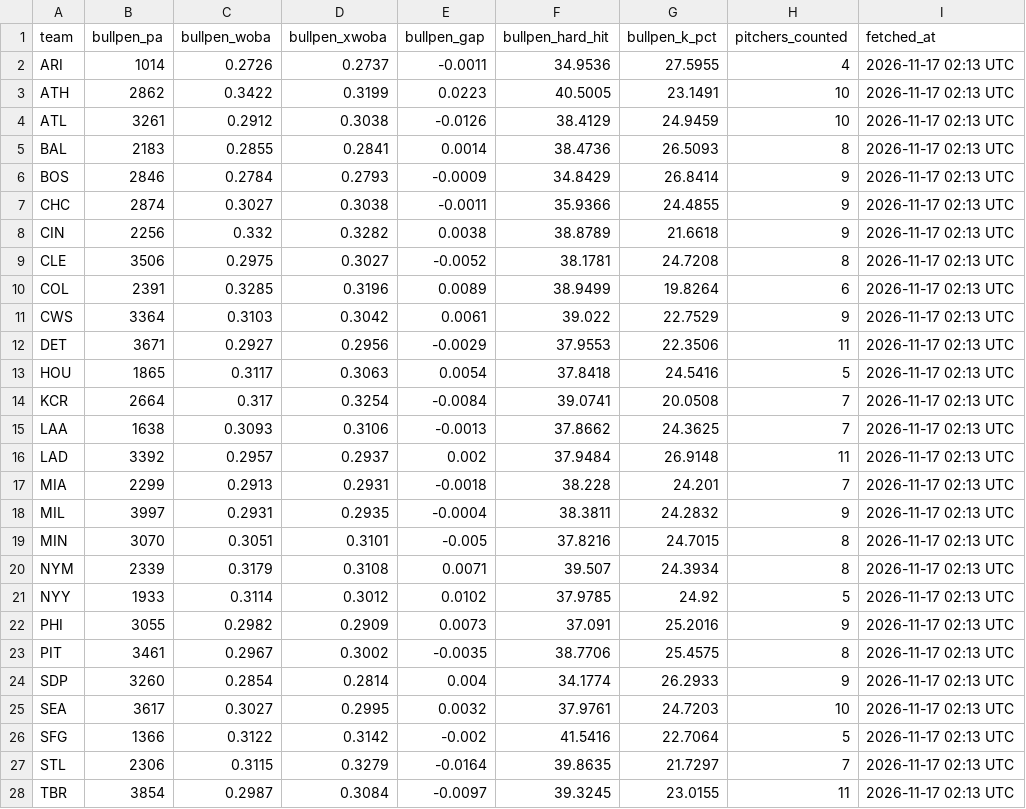
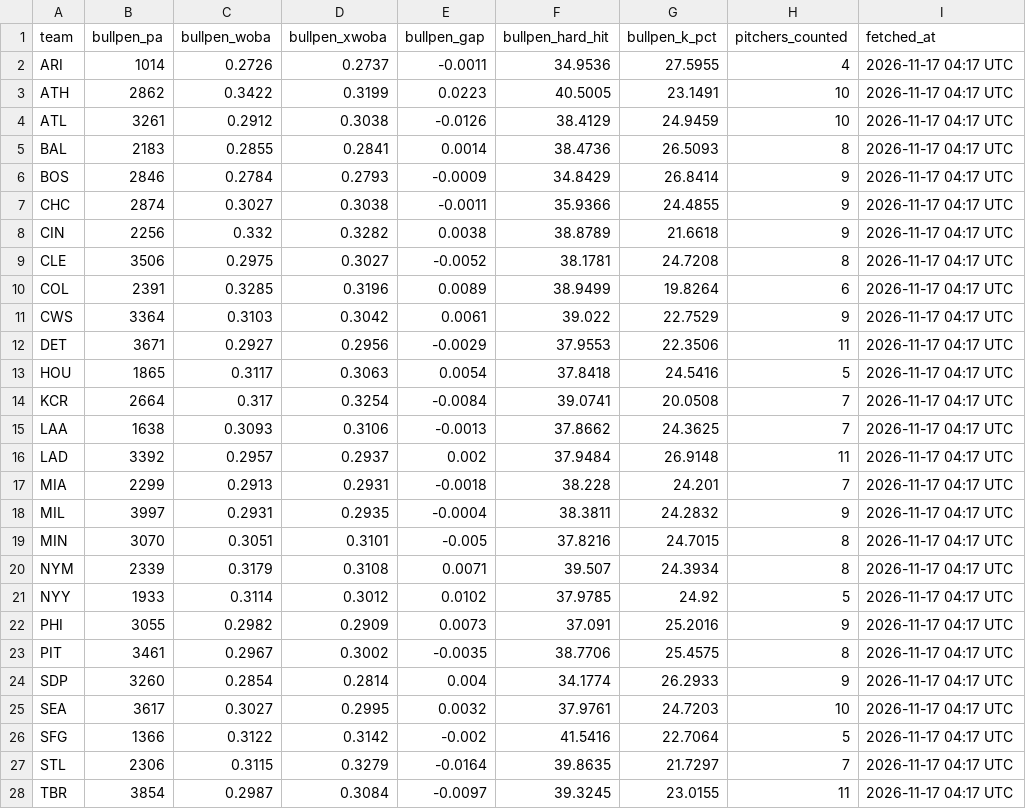
Before and after one commit to johnnydoe314/mlb-data, a CSV file: data/bullpen.csv, drawn as a sheet; only a part is shown; the diff covers the shown part only.

Commit message:
Daily data 2026-11-17 04:18 UTC

```diff
--- a/data/bullpen.csv
+++ b/data/bullpen.csv
@@ -1,28 +1,28 @@
 "team","bullpen_pa","bullpen_woba","bullpen_xwoba","bullpen_gap","bullpen_hard_hit","bullpen_k_pct","pitchers_counted","fetched_at"
-"ARI","1014","0.2726","0.2737","-0.0011","34.9536","27.5955","4","2026-11-17 02:13 UTC"
-"ATH","2862","0.3422","0.3199","0.0223","40.5005","23.1491","10","2026-11-17 02:13 UTC"
-"ATL","3261","0.2912","0.3038","-0.0126","38.4129","24.9459","10","2026-11-17 02:13 UTC"
-"BAL","2183","0.2855","0.2841","0.0014","38.4736","26.5093","8","2026-11-17 02:13 UTC"
-"BOS","2846","0.2784","0.2793","-0.0009","34.8429","26.8414","9","2026-11-17 02:13 UTC"
-"CHC","2874","0.3027","0.3038","-0.0011","35.9366","24.4855","9","2026-11-17 02:13 UTC"
-"CIN","2256","0.332","0.3282","0.0038","38.8789","21.6618","9","2026-11-17 02:13 UTC"
-"CLE","3506","0.2975","0.3027","-0.0052","38.1781","24.7208","8","2026-11-17 02:13 UTC"
-"COL","2391","0.3285","0.3196","0.0089","38.9499","19.8264","6","2026-11-17 02:13 UTC"
-"CWS","3364","0.3103","0.3042","0.0061","39.022","22.7529","9","2026-11-17 02:13 UTC"
-"DET","3671","0.2927","0.2956","-0.0029","37.9553","22.3506","11","2026-11-17 02:13 UTC"
-"HOU","1865","0.3117","0.3063","0.0054","37.8418","24.5416","5","2026-11-17 02:13 UTC"
-"KCR","2664","0.317","0.3254","-0.0084","39.0741","20.0508","7","2026-11-17 02:13 UTC"
-"LAA","1638","0.3093","0.3106","-0.0013","37.8662","24.3625","7","2026-11-17 02:13 UTC"
-"LAD","3392","0.2957","0.2937","0.002","37.9484","26.9148","11","2026-11-17 02:13 UTC"
-"MIA","2299","0.2913","0.2931","-0.0018","38.228","24.201","7","2026-11-17 02:13 UTC"
-"MIL","3997","0.2931","0.2935","-0.0004","38.3811","24.2832","9","2026-11-17 02:13 UTC"
-"MIN","3070","0.3051","0.3101","-0.005","37.8216","24.7015","8","2026-11-17 02:13 UTC"
-"NYM","2339","0.3179","0.3108","0.0071","39.507","24.3934","8","2026-11-17 02:13 UTC"
-"NYY","1933","0.3114","0.3012","0.0102","37.9785","24.92","5","2026-11-17 02:13 UTC"
-"PHI","3055","0.2982","0.2909","0.0073","37.091","25.2016","9","2026-11-17 02:13 UTC"
-"PIT","3461","0.2967","0.3002","-0.0035","38.7706","25.4575","8","2026-11-17 02:13 UTC"
-"SDP","3260","0.2854","0.2814","0.004","34.1774","26.2933","9","2026-11-17 02:13 UTC"
-"SEA","3617","0.3027","0.2995","0.0032","37.9761","24.7203","10","2026-11-17 02:13 UTC"
-"SFG","1366","0.3122","0.3142","-0.002","41.5416","22.7064","5","2026-11-17 02:13 UTC"
-"STL","2306","0.3115","0.3279","-0.0164","39.8635","21.7297","7","2026-11-17 02:13 UTC"
-"TBR","3854","0.2987","0.3084","-0.0097","39.3245","23.0155","11","2026-11-17 02:13 UTC"
+"ARI","1014","0.2726","0.2737","-0.0011","34.9536","27.5955","4","2026-11-17 04:17 UTC"
+"ATH","2862","0.3422","0.3199","0.0223","40.5005","23.1491","10","2026-11-17 04:17 UTC"
+"ATL","3261","0.2912","0.3038","-0.0126","38.4129","24.9459","10","2026-11-17 04:17 UTC"
+"BAL","2183","0.2855","0.2841","0.0014","38.4736","26.5093","8","2026-11-17 04:17 UTC"
+"BOS","2846","0.2784","0.2793","-0.0009","34.8429","26.8414","9","2026-11-17 04:17 UTC"
+"CHC","2874","0.3027","0.3038","-0.0011","35.9366","24.4855","9","2026-11-17 04:17 UTC"
+"CIN","2256","0.332","0.3282","0.0038","38.8789","21.6618","9","2026-11-17 04:17 UTC"
+"CLE","3506","0.2975","0.3027","-0.0052","38.1781","24.7208","8","2026-11-17 04:17 UTC"
+"COL","2391","0.3285","0.3196","0.0089","38.9499","19.8264","6","2026-11-17 04:17 UTC"
+"CWS","3364","0.3103","0.3042","0.0061","39.022","22.7529","9","2026-11-17 04:17 UTC"
+"DET","3671","0.2927","0.2956","-0.0029","37.9553","22.3506","11","2026-11-17 04:17 UTC"
+"HOU","1865","0.3117","0.3063","0.0054","37.8418","24.5416","5","2026-11-17 04:17 UTC"
+"KCR","2664","0.317","0.3254","-0.0084","39.0741","20.0508","7","2026-11-17 04:17 UTC"
+"LAA","1638","0.3093","0.3106","-0.0013","37.8662","24.3625","7","2026-11-17 04:17 UTC"
+"LAD","3392","0.2957","0.2937","0.002","37.9484","26.9148","11","2026-11-17 04:17 UTC"
+"MIA","2299","0.2913","0.2931","-0.0018","38.228","24.201","7","2026-11-17 04:17 UTC"
+"MIL","3997","0.2931","0.2935","-0.0004","38.3811","24.2832","9","2026-11-17 04:17 UTC"
+"MIN","3070","0.3051","0.3101","-0.005","37.8216","24.7015","8","2026-11-17 04:17 UTC"
+"NYM","2339","0.3179","0.3108","0.0071","39.507","24.3934","8","2026-11-17 04:17 UTC"
+"NYY","1933","0.3114","0.3012","0.0102","37.9785","24.92","5","2026-11-17 04:17 UTC"
+"PHI","3055","0.2982","0.2909","0.0073","37.091","25.2016","9","2026-11-17 04:17 UTC"
+"PIT","3461","0.2967","0.3002","-0.0035","38.7706","25.4575","8","2026-11-17 04:17 UTC"
+"SDP","3260","0.2854","0.2814","0.004","34.1774","26.2933","9","2026-11-17 04:17 UTC"
+"SEA","3617","0.3027","0.2995","0.0032","37.9761","24.7203","10","2026-11-17 04:17 UTC"
+"SFG","1366","0.3122","0.3142","-0.002","41.5416","22.7064","5","2026-11-17 04:17 UTC"
+"STL","2306","0.3115","0.3279","-0.0164","39.8635","21.7297","7","2026-11-17 04:17 UTC"
+"TBR","3854","0.2987","0.3084","-0.0097","39.3245","23.0155","11","2026-11-17 04:17 UTC"
```
Also changed, not shown: 3 edited cells elsewhere in this file, 1 other file.
